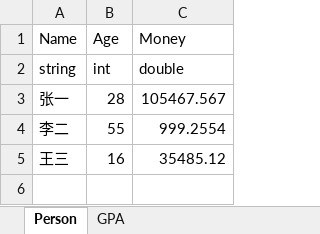
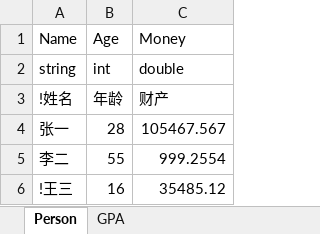
Before and after one commit to brkdyh/CommonFramework, an Excel workbook: Documents/TestExcel_A.xlsx, sheet Person, drawn as a sheet; values as stored, in another font and other column widths than the file's, no borders; addresses are those after the commit; the diff names each change by its address in the sheet, - before the commit and + after, or states it on an @@ line.

```diff
--- a/Documents/TestExcel_A.xlsx (sheet Person)
+++ b/Documents/TestExcel_A.xlsx (sheet Person)
+row 3: !姓名 | 年龄 | 财产
-A6: 王三
+A6: !王三
```
Also changed, not shown: 39 other files.
